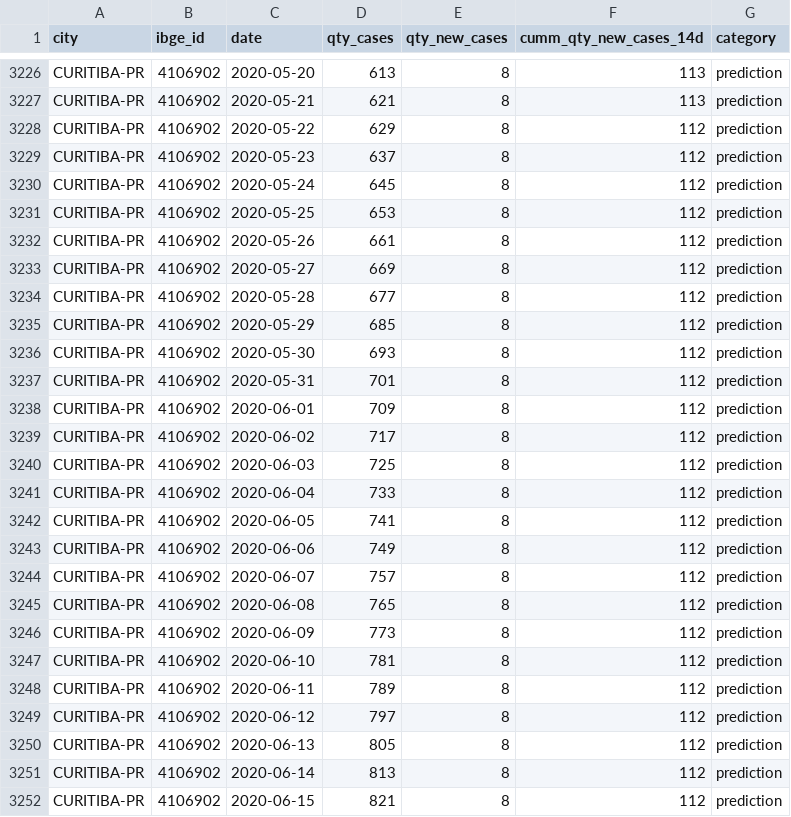
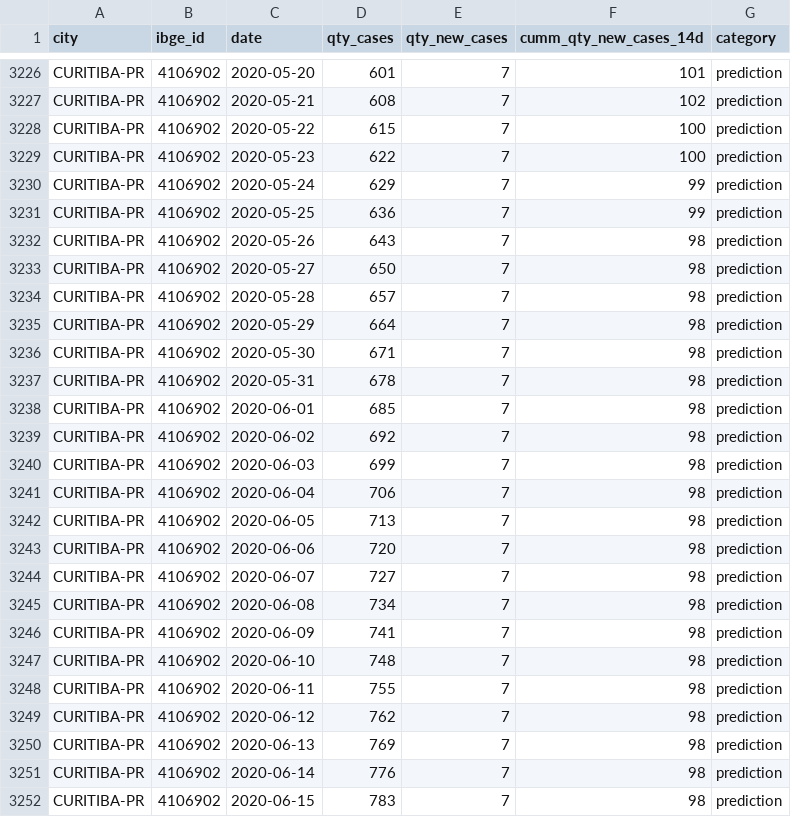
Before and after one commit to luizalabs/covid-19, a CSV file: refined_data/previsao_cidades_br.csv, drawn as a sheet; only a part is shown, gaps mark what is left out; the diff covers the shown part only; the diff names each change by its address in the sheet, - before the commit and + after, or states it on an @@ line.

```diff
--- a/refined_data/previsao_cidades_br.csv
+++ b/refined_data/previsao_cidades_br.csv
-D3226 (qty_cases): 613
+D3226 (qty_cases): 601
-E3226:E3252 (qty_new_cases): 8
+E3226:E3252 (qty_new_cases): 7
-F3226 (cumm_qty_new_cases_14d): 113
+F3226 (cumm_qty_new_cases_14d): 101
-D3227 (qty_cases): 621
+D3227 (qty_cases): 608
-F3227 (cumm_qty_new_cases_14d): 113
+F3227 (cumm_qty_new_cases_14d): 102
-D3228 (qty_cases): 629
+D3228 (qty_cases): 615
-F3228:F3229 (cumm_qty_new_cases_14d): 112
+F3228:F3229 (cumm_qty_new_cases_14d): 100
-D3229 (qty_cases): 637
+D3229 (qty_cases): 622
-D3230 (qty_cases): 645
+D3230 (qty_cases): 629
-F3230:F3231 (cumm_qty_new_cases_14d): 112
+F3230:F3231 (cumm_qty_new_cases_14d): 99
-D3231 (qty_cases): 653
+D3231 (qty_cases): 636
-D3232 (qty_cases): 661
+D3232 (qty_cases): 643
-F3232:F3252 (cumm_qty_new_cases_14d): 112
+F3232:F3252 (cumm_qty_new_cases_14d): 98
-D3233 (qty_cases): 669
+D3233 (qty_cases): 650
-D3234 (qty_cases): 677
+D3234 (qty_cases): 657
-D3235 (qty_cases): 685
+D3235 (qty_cases): 664
-D3236 (qty_cases): 693
+D3236 (qty_cases): 671
-D3237 (qty_cases): 701
+D3237 (qty_cases): 678
-D3238 (qty_cases): 709
+D3238 (qty_cases): 685
-D3239 (qty_cases): 717
+D3239 (qty_cases): 692
-D3240 (qty_cases): 725
+D3240 (qty_cases): 699
-D3241 (qty_cases): 733
+D3241 (qty_cases): 706
-D3242 (qty_cases): 741
+D3242 (qty_cases): 713
-D3243 (qty_cases): 749
+D3243 (qty_cases): 720
-D3244 (qty_cases): 757
+D3244 (qty_cases): 727
-D3245 (qty_cases): 765
+D3245 (qty_cases): 734
-D3246 (qty_cases): 773
+D3246 (qty_cases): 741
-D3247 (qty_cases): 781
+D3247 (qty_cases): 748
-D3248 (qty_cases): 789
+D3248 (qty_cases): 755
-D3249 (qty_cases): 797
+D3249 (qty_cases): 762
-D3250 (qty_cases): 805
+D3250 (qty_cases): 769
-D3251 (qty_cases): 813
+D3251 (qty_cases): 776
-D3252 (qty_cases): 821
+D3252 (qty_cases): 783
```
Also changed, not shown: 70 edited cells elsewhere in this file, refined_data/previsao_estados_br.csv, 1 other file.
